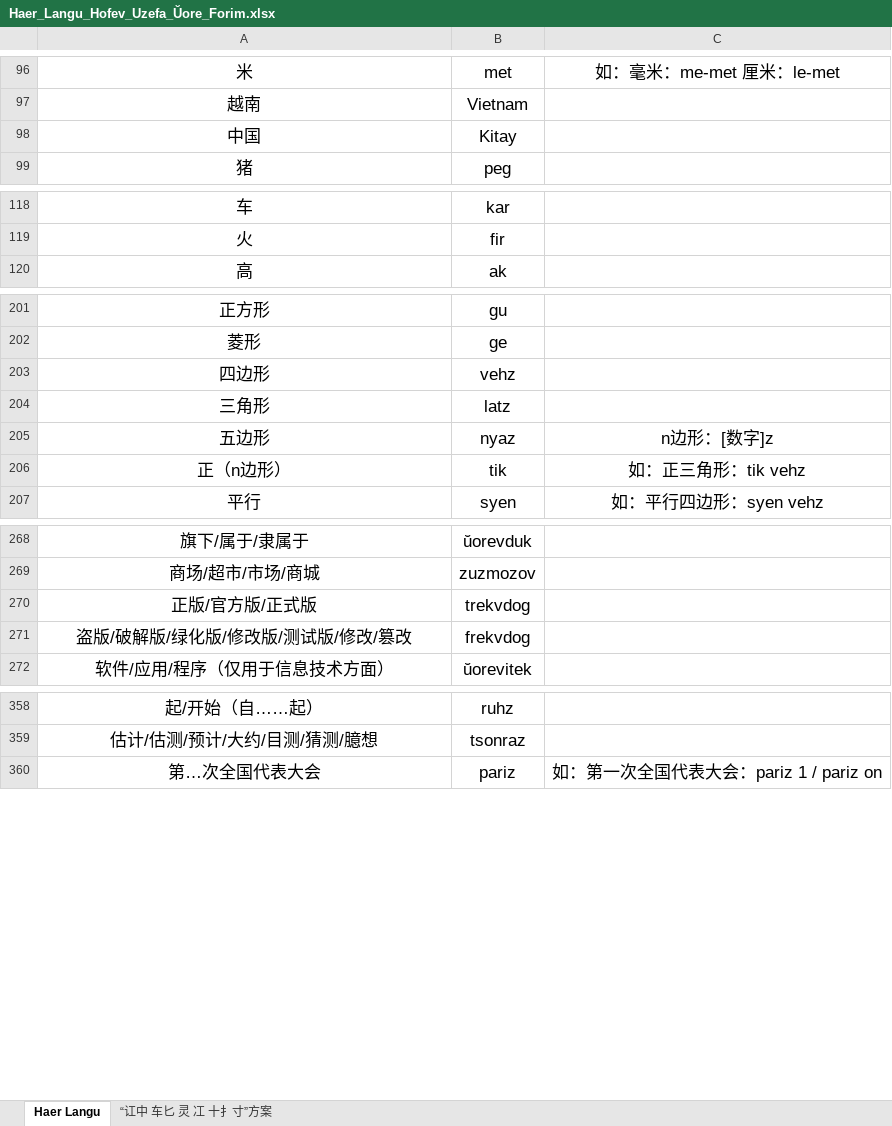
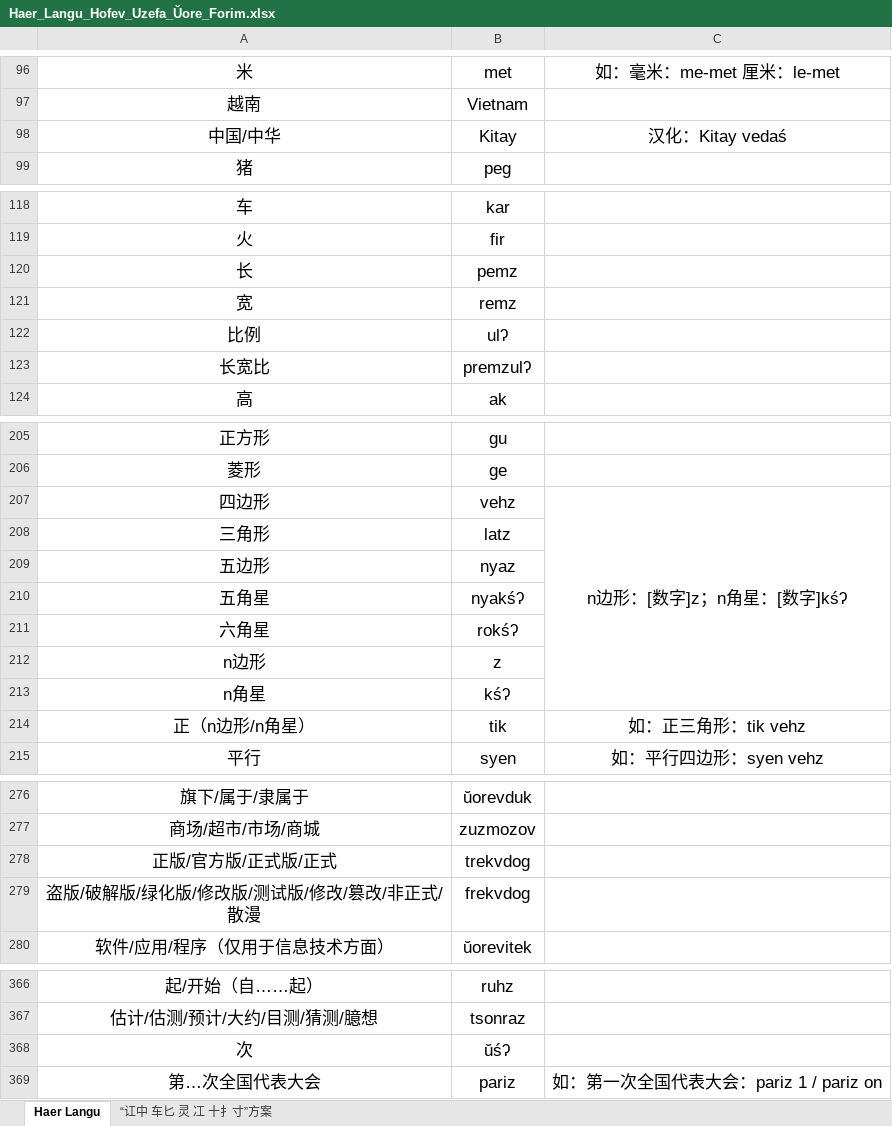
Before and after one commit to hssrgov/hssrgov.github.io, an Excel workbook: Haer_Langu_Hofev_Uzefa_Ŭore_Forim.xlsx, sheet Haer Langu, drawn as a sheet; only a part is shown, gaps mark what is left out; values as stored, in another font and other column widths than the file's, no borders; removed rows and columns are numbered as before the commit, all else as after; the diff covers the shown part only; the diff names each change by its address in the sheet, - before the commit and + after, or states it on an @@ line.

```diff
--- a/Haer_Langu_Hofev_Uzefa_Ŭore_Forim.xlsx (sheet Haer Langu)
+++ b/Haer_Langu_Hofev_Uzefa_Ŭore_Forim.xlsx (sheet Haer Langu)
-row 98: 中国 | Kitay
+row 98: 中国/中华 | Kitay | 汉化：Kitay vedaś
+row 120: 长 | pemz
+row 121: 宽 | remz
+row 122: 比例 | ulʔ
+row 123: 长宽比 | premzulʔ
-C207: (empty)
+C207: n边形：[数字]z；n角星：[数字]kśʔ
+C207:C213 merged
-C209: n边形：[数字]z
+C209: (empty)
+row 210: 五角星 | nyakśʔ
+row 211: 六角星 | rokśʔ
+row 212: n边形 | z
+row 213: n角星 | kśʔ
-A214: 正（n边形）
+A214: 正（n边形/n角星）
-A278: 正版/官方版/正式版
+A278: 正版/官方版/正式版/正式
-A279: 盗版/破解版/绿化版/修改版/测试版/修改/篡改
+A279: 盗版/破解版/绿化版/修改版/测试版/修改/篡改/非正式/散漫
+row 368: 次 | ŭśʔ
```
Also changed, not shown: 28 added rows and 8 edited cells elsewhere in this sheet.
